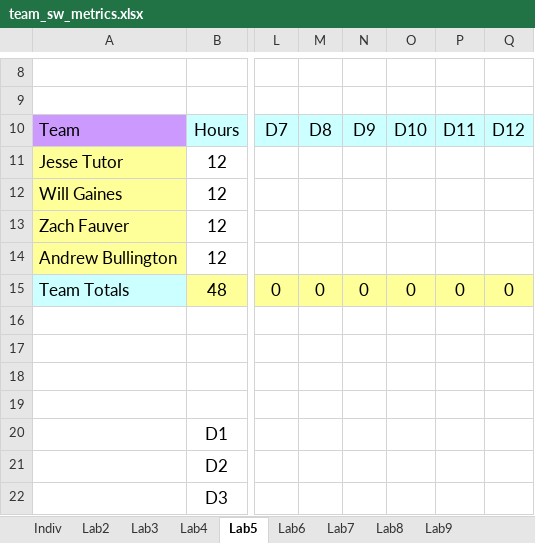
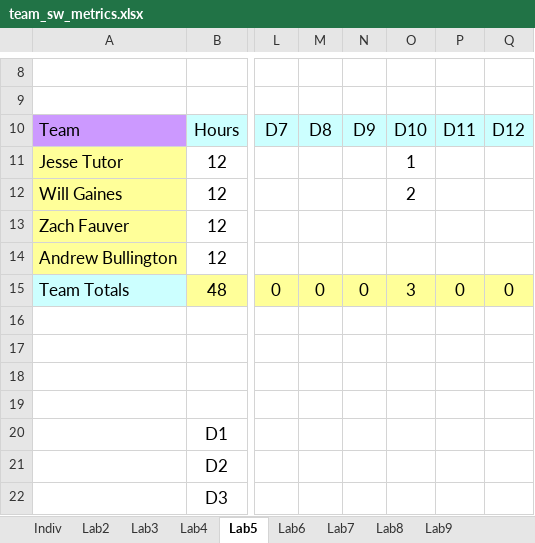
Before and after one commit to ajbulling/Embedded, an Excel workbook: lab5/team_sw_metrics.xlsx, sheet Lab5, drawn as a sheet; only a part is shown, gaps mark what is left out; values as stored, in another font and other column widths than the file's, no borders; the diff names each change by its address in the sheet, - before the commit and + after, or states it on an @@ line.

Commit message:
Updating software metrics, reverted back to old code for getDataPins()

```diff
--- a/lab5/team_sw_metrics.xlsx (sheet Lab5)
+++ b/lab5/team_sw_metrics.xlsx (sheet Lab5)
-O11: (empty)
+O11: 1
-O12: (empty)
+O12: 2
-O15: 0
+O15: 3
```
Also changed, not shown: sheet Indiv, 3 other files.
